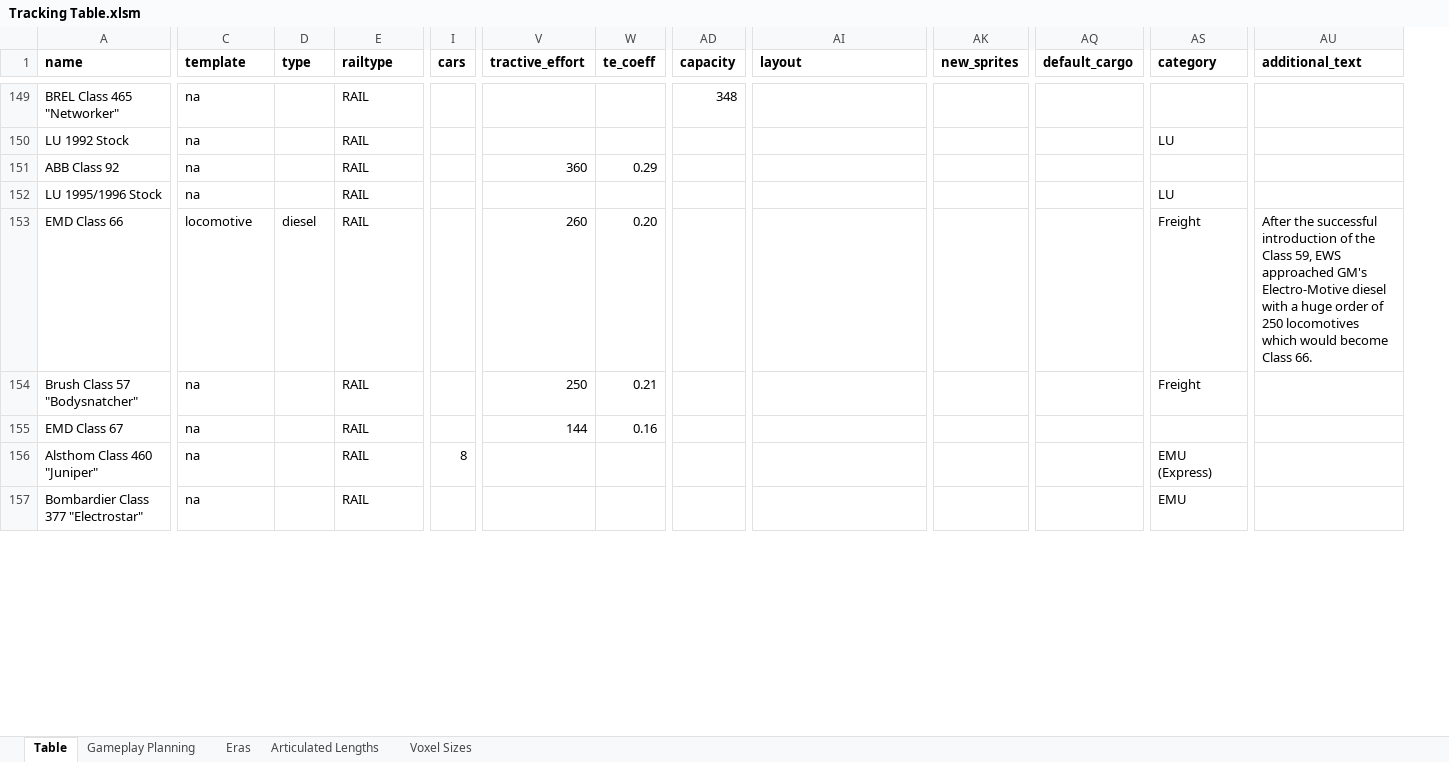
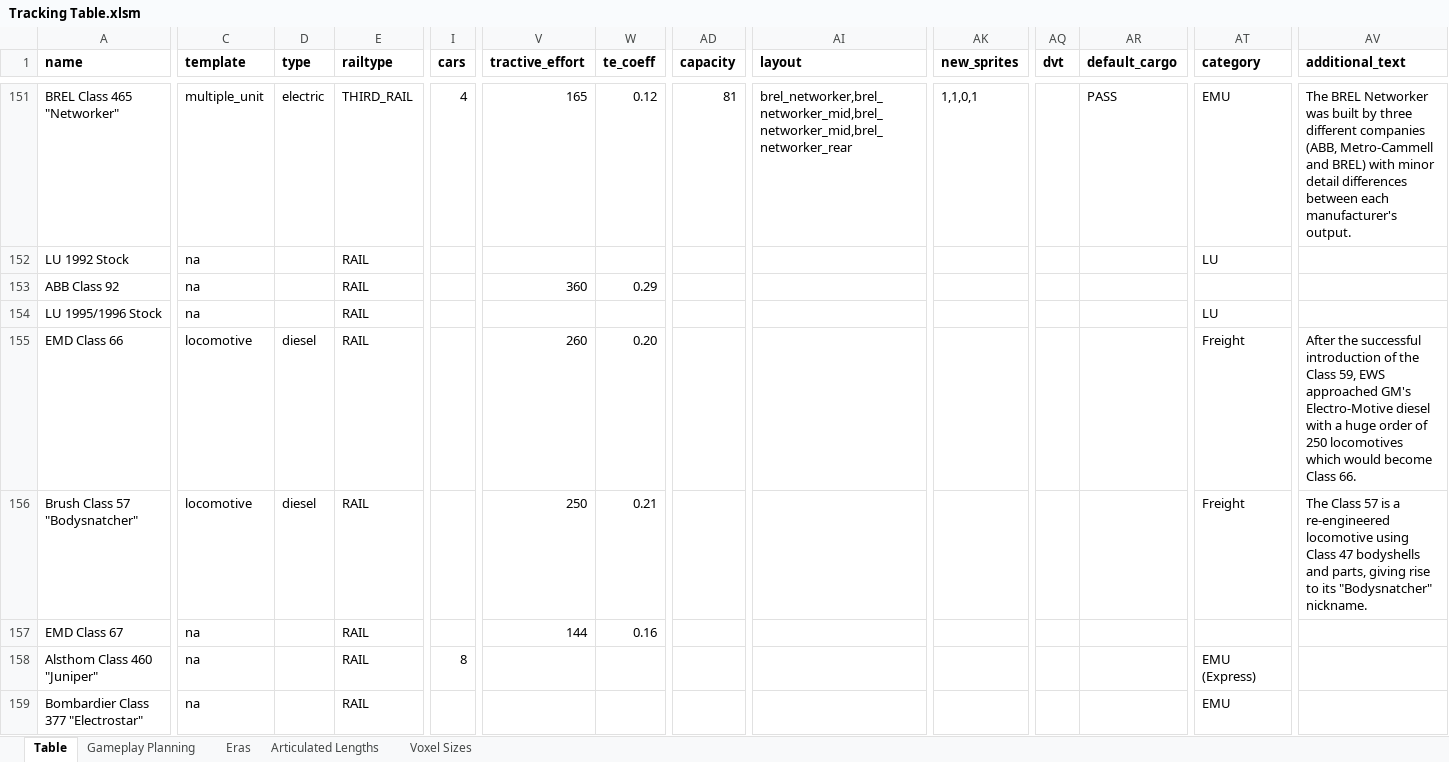
Before and after one commit to mattkimber/timberwolfs_trains, an Excel workbook: Tracking Table.xlsm, sheet Table, drawn as a sheet; only a part is shown, gaps mark what is left out; values as stored, in another font and other column widths than the file's, no borders; addresses are those after the commit; the diff covers the shown part only; the diff names each change by its address in the sheet, - before the commit and + after, or states it on an @@ line.

Commit message:
class 319, 91, 57 and networker

```diff
--- a/Tracking Table.xlsm (sheet Table)
+++ b/Tracking Table.xlsm (sheet Table)
+column AQ (dvt), empty
-C151 (template): na
+C151 (template): multiple_unit
-D151 (type): (empty)
+D151 (type): electric
-E151 (railtype): RAIL
+E151 (railtype): THIRD_RAIL
-I151 (cars): (empty)
+I151 (cars): 4
-V151 (tractive_effort): (empty)
+V151 (tractive_effort): 165
-W151 (te_coeff): (empty)
+W151 (te_coeff): 0.12
-AD151 (capacity): 348
+AD151 (capacity): 81
-AI151 (layout): (empty)
+AI151 (layout): brel_networker,brel_networker_mid,brel_networker_mid,brel_networker_rear
-AK151 (new_sprites): (empty)
+AK151 (new_sprites): 1,1,0,1
-AR151 (default_cargo): (empty)
+AR151 (default_cargo): PASS
-AT151 (category): (empty)
+AT151 (category): EMU
-AV151 (additional_text): (empty)
+AV151 (additional_text): The BREL Networker was built by three different companies (ABB, Metro-Cammell and BREL) with minor detail differences between each manufacturer's output.
-C156 (template): na
+C156 (template): locomotive
-D156 (type): (empty)
+D156 (type): diesel
-AV156 (additional_text): (empty)
+AV156 (additional_text): The Class 57 is a re-engineered locomotive using Class 47 bodyshells and parts, giving rise to its "Bodysnatcher" nickname.
```
Also changed, not shown: 2 added rows, 1 removed row and 22 edited cells elsewhere in this sheet, sheet Gameplay Planning, formulas that keep their value, 16 other files.
